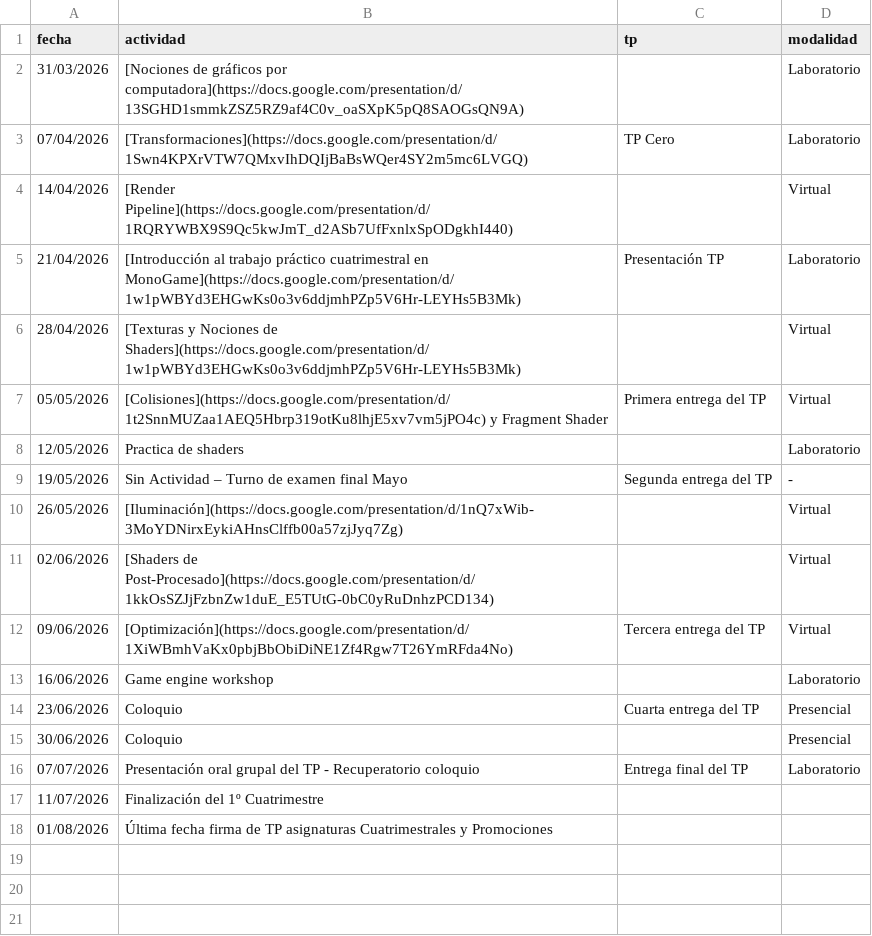
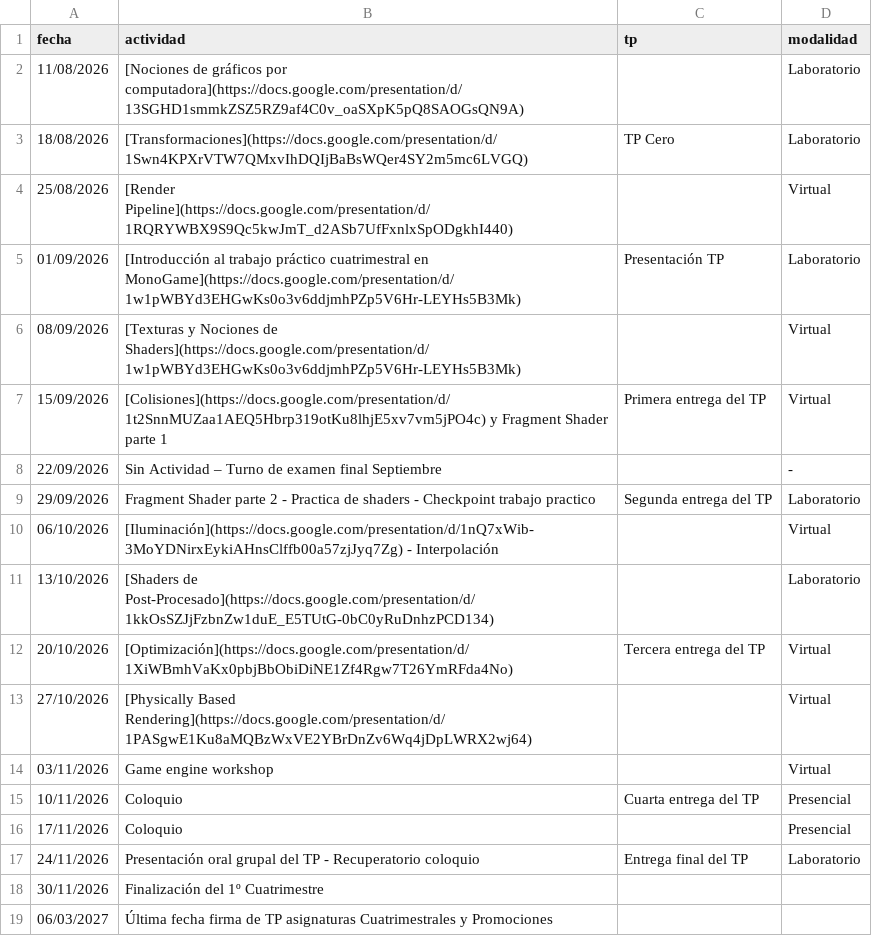
Before and after one commit to tgc-utn/tgc-utn.github.io, a CSV file: _data/cronograma.csv, drawn as a sheet.

Commit message:
update calendar 2026 - 2c (#98)
* update calendar 2026 - 2c. first draft

* agrego clase de PBR

```diff
--- a/_data/cronograma.csv
+++ b/_data/cronograma.csv
@@ -1,18 +1,19 @@
 fecha,actividad,tp,modalidad
-31/03/2026,[Nociones de gráficos por computadora](https://docs.google.com/presentation/d/13SGHD1smmkZSZ5RZ9af4C0v_oaSXpK5pQ8SAOGsQN9A),,Laboratorio
-07/04/2026,[Transformaciones](https://docs.google.com/presentation/d/1Swn4KPXrVTW7QMxvIhDQIjBaBsWQer4SY2m5mc6LVGQ),TP Cero,Laboratorio
-14/04/2026,[Render Pipeline](https://docs.google.com/presentation/d/1RQRYWBX9S9Qc5kwJmT_d2ASb7UfFxnlxSpODgkhI440),,Virtual
-21/04/2026,[Introducción al trabajo práctico cuatrimestral en MonoGame](https://docs.google.com/presentation/d/1w1pWBYd3EHGwKs0o3v6ddjmhPZp5V6Hr-LEYHs5B3Mk),Presentación TP,Laboratorio
-28/04/2026,[Texturas y Nociones de Shaders](https://docs.google.com/presentation/d/1w1pWBYd3EHGwKs0o3v6ddjmhPZp5V6Hr-LEYHs5B3Mk),,Virtual
-05/05/2026,[Colisiones](https://docs.google.com/presentation/d/1t2SnnMUZaa1AEQ5Hbrp319otKu8lhjE5xv7vm5jPO4c) y Fragment Shader,Primera entrega del TP,Virtual
-12/05/2026,Practica de shaders,,Laboratorio
-19/05/2026,Sin Actividad – Turno de examen final Mayo,Segunda entrega del TP,-
-26/05/2026,[Iluminación](https://docs.google.com/presentation/d/1nQ7xWib-3MoYDNirxEykiAHnsClffb00a57zjJyq7Zg),,Virtual
-02/06/2026,[Shaders de Post-Procesado](https://docs.google.com/presentation/d/1kkOsSZJjFzbnZw1duE_E5TUtG-0bC0yRuDnhzPCD134),,Virtual
-09/06/2026,[Optimización](https://docs.google.com/presentation/d/1XiWBmhVaKx0pbjBbObiDiNE1Zf4Rgw7T26YmRFda4No),Tercera entrega del TP,Virtual
-16/06/2026,Game engine workshop,,Laboratorio
-23/06/2026,Coloquio,Cuarta entrega del TP,Presencial
-30/06/2026,Coloquio,,Presencial
-07/07/2026,Presentación oral grupal del TP - Recuperatorio coloquio,Entrega final del TP,Laboratorio
-11/07/2026,Finalización del 1º Cuatrimestre,,
-01/08/2026,Última fecha firma de TP asignaturas Cuatrimestrales y Promociones,,
+11/08/2026,[Nociones de gráficos por computadora](https://docs.google.com/presentation/d/13SGHD1smmkZSZ5RZ9af4C0v_oaSXpK5pQ8SAOGsQN9A),,Laboratorio
+18/08/2026,[Transformaciones](https://docs.google.com/presentation/d/1Swn4KPXrVTW7QMxvIhDQIjBaBsWQer4SY2m5mc6LVGQ),TP Cero,Laboratorio
+25/08/2026,[Render Pipeline](https://docs.google.com/presentation/d/1RQRYWBX9S9Qc5kwJmT_d2ASb7UfFxnlxSpODgkhI440),,Virtual
+01/09/2026,[Introducción al trabajo práctico cuatrimestral en MonoGame](https://docs.google.com/presentation/d/1w1pWBYd3EHGwKs0o3v6ddjmhPZp5V6Hr-LEYHs5B3Mk),Presentación TP,Laboratorio
+08/09/2026,[Texturas y Nociones de Shaders](https://docs.google.com/presentation/d/1w1pWBYd3EHGwKs0o3v6ddjmhPZp5V6Hr-LEYHs5B3Mk),,Virtual
+15/09/2026,[Colisiones](https://docs.google.com/presentation/d/1t2SnnMUZaa1AEQ5Hbrp319otKu8lhjE5xv7vm5jPO4c) y Fragment Shader parte 1,Primera entrega del TP,Virtual
+22/09/2026,Sin Actividad – Turno de examen final Septiembre,,-
+29/09/2026,Fragment Shader parte 2 - Practica de shaders - Checkpoint trabajo practico,Segunda entrega del TP,Laboratorio
+06/10/2026,[Iluminación](https://docs.google.com/presentation/d/1nQ7xWib-3MoYDNirxEykiAHnsClffb00a57zjJyq7Zg) - Interpolación,,Virtual
+13/10/2026,[Shaders de Post-Procesado](https://docs.google.com/presentation/d/1kkOsSZJjFzbnZw1duE_E5TUtG-0bC0yRuDnhzPCD134),,Laboratorio
+20/10/2026,[Optimización](https://docs.google.com/presentation/d/1XiWBmhVaKx0pbjBbObiDiNE1Zf4Rgw7T26YmRFda4No),Tercera entrega del TP,Virtual
+27/10/2026,[Physically Based Rendering](https://docs.google.com/presentation/d/1PASgwE1Ku8aMQBzWxVE2YBrDnZv6Wq4jDpLWRX2wj64),,Virtual
+03/11/2026,Game engine workshop,,Virtual
+10/11/2026,Coloquio,Cuarta entrega del TP,Presencial
+17/11/2026,Coloquio,,Presencial
+24/11/2026,Presentación oral grupal del TP - Recuperatorio coloquio,Entrega final del TP,Laboratorio
+30/11/2026,Finalización del 1º Cuatrimestre,,
+06/03/2027,Última fecha firma de TP asignaturas Cuatrimestrales y Promociones,,
```
